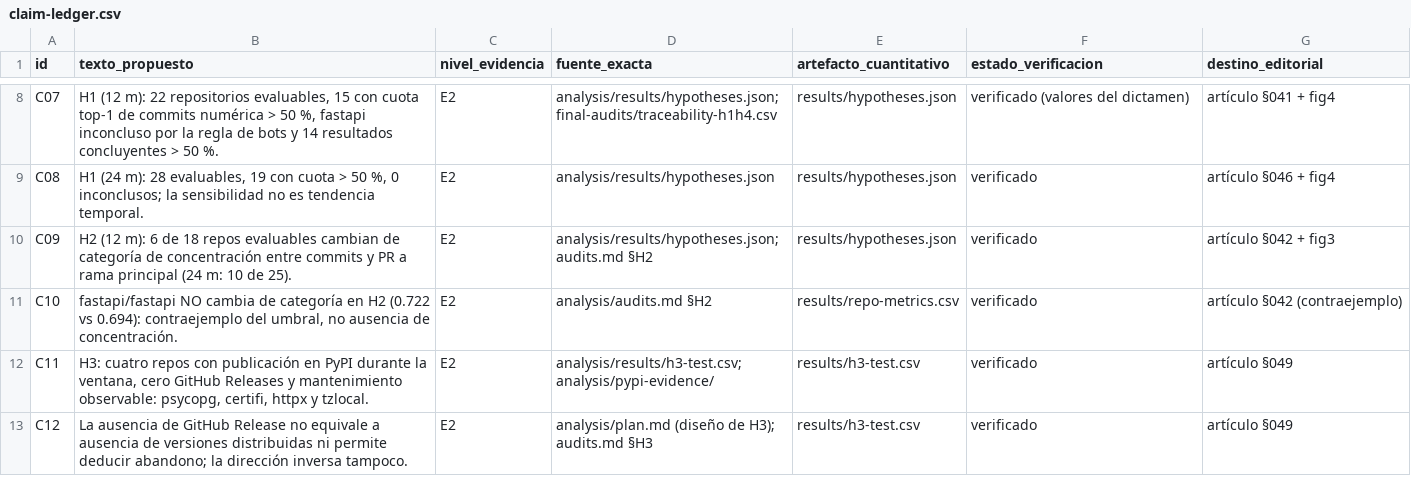
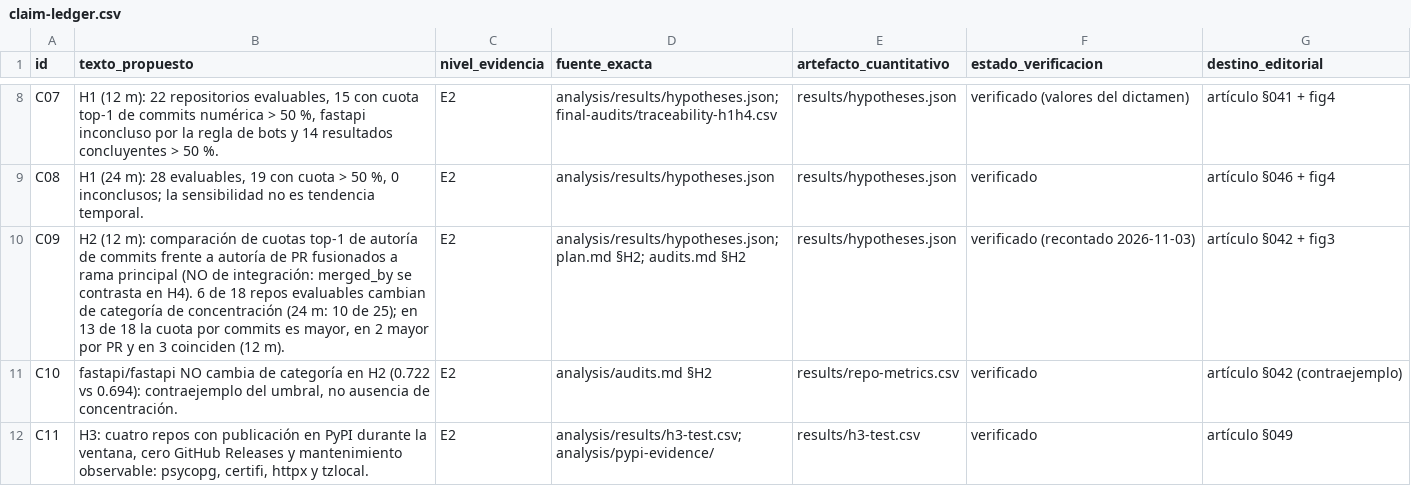
Before and after one commit to econopapi/DeudaMundi, a CSV file: research/dependencies/maintenance/qualitative/claim-ledger.csv, drawn as a sheet; only a part is shown, gaps mark what is left out; the shorter side is filled out with more unchanged rows; the diff covers the shown part only.

Commit message:
docs(research): step 6.1 final correction - H4 partial divergence, H2 construct, verifier scope
Three external observations, each verified against canonical results
before correcting (H1-H4, frozen data, windows, bot rules and figures
untouched):

1. H4 partial divergence != three distinct accounts. Recount of
   hypotheses.json by structure: 12m 16 evaluable = 10 all-equal /
   5 partial (two leaders coincide) / 1 all-distinct (sqlalchemy);
   24m 24 = 18/5/1. C39, synthesis 0.2/4.1/4.2/4.5/4.6, handoff 7,
   protocol, status-matrix and the sqlalchemy dossier now state that
   5 of the 6 divergences are partial.
2. H2 compares commit authorship vs merged-PR authorship, not
   integration (merged_by belongs to H4). Distribution 12m: 13/18
   higher commit share, 2/18 higher PR share (pydantic,
   pydantic-settings), 3/18 equal (uvicorn, typing_extensions,
   redis-py - squash-mirror). C09, synthesis 0.2/2.1/2.2/2.3, handoff
   3.3/7 and the psycopg/idna/sqlalchemy dossiers corrected.
3. verify_readonly.sh: explicit per-step PASS/FAIL diagnostics without
   set -e (failures no longer abort silently; verified on a live
   failure), and the PASS message declares referential integrity only -
   exhaustive semantic coverage remains a documented manual review
   (coverage-matrix.csv; C45 scope wording updated).

corrective-audit.md and verification.txt record the second round;
qualitative/SHA256SUMS regenerated (24/24).

```diff
--- a/research/dependencies/maintenance/qualitative/claim-ledger.csv
+++ b/research/dependencies/maintenance/qualitative/claim-ledger.csv
@@ -9,3 +9,3 @@ C07,"H1 (12 m): 22 repositorios evaluables, 15 con cuota top-1 de commits numér
 C08,"H1 (24 m): 28 evaluables, 19 con cuota > 50 %, 0 inconclusos; la sensibilidad no es tendencia temporal.",E2,"analysis/results/hypotheses.json","results/hypotheses.json","verificado","artículo §046 + fig4"
-C09,"H2 (12 m): 6 de 18 repos evaluables cambian de categoría de concentración entre commits y PR a rama principal (24 m: 10 de 25).",E2,"analysis/results/hypotheses.json; audits.md §H2","results/hypotheses.json","verificado","artículo §042 + fig3"
+C09,"H2 (12 m): comparación de cuotas top-1 de autoría de commits frente a autoría de PR fusionados a rama principal (NO de integración: merged_by se contrasta en H4). 6 de 18 repos evaluables cambian de categoría de concentración (24 m: 10 de 25); en 13 de 18 la cuota por commits es mayor, en 2 mayor por PR y en 3 coinciden (12 m).",E2,"analysis/results/hypotheses.json; plan.md §H2; audits.md §H2","results/hypotheses.json","verificado (recontado 2026-11-03)","artículo §042 + fig3"
 C10,"fastapi/fastapi NO cambia de categoría en H2 (0.722 vs 0.694): contraejemplo del umbral, no ausencia de concentración.",E2,"analysis/audits.md §H2","results/repo-metrics.csv","verificado","artículo §042 (contraejemplo)"
```
Also changed, not shown: 5 edited cells elsewhere in this file, 12 other files.
